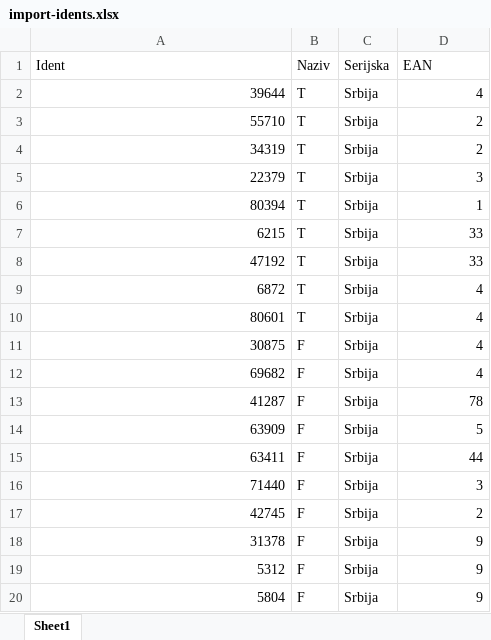
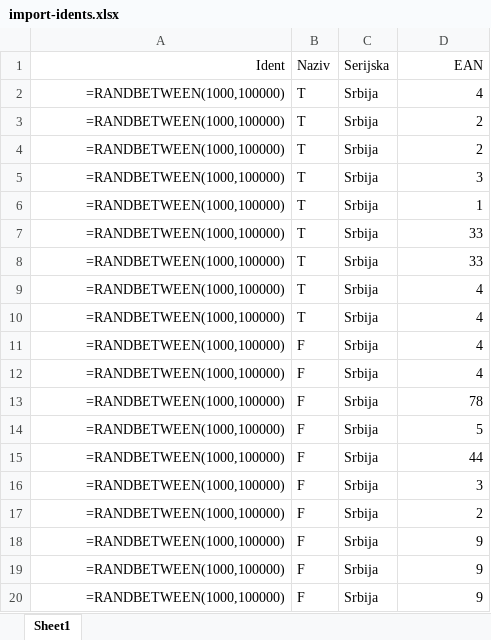
Before and after one commit to CodingByDay/WMS.React, an Excel workbook: src/import-data/import-idents.xlsx, sheet Sheet1, drawn as a sheet; values as stored, in another font and other column widths than the file's, no borders; formulas without a stored value are shown as written; the diff names each change by its address in the sheet, - before the commit and + after, or states it on an @@ line.

```diff
--- a/src/import-data/import-idents.xlsx (sheet Sheet1)
+++ b/src/import-data/import-idents.xlsx (sheet Sheet1)
-A1 alignment: left
+A1 alignment: right
-D1 alignment: left
+D1 alignment: right
-A2 (Ident): 39644
+A2 (Ident): =RANDBETWEEN(1000,100000)
-A3 (Ident): 55710
+A3 (Ident): =RANDBETWEEN(1000,100000)
-A4 (Ident): 34319
+A4 (Ident): =RANDBETWEEN(1000,100000)
-A5 (Ident): 22379
+A5 (Ident): =RANDBETWEEN(1000,100000)
-A6 (Ident): 80394
+A6 (Ident): =RANDBETWEEN(1000,100000)
-A7 (Ident): 6215
+A7 (Ident): =RANDBETWEEN(1000,100000)
-A8 (Ident): 47192
+A8 (Ident): =RANDBETWEEN(1000,100000)
-A9 (Ident): 6872
+A9 (Ident): =RANDBETWEEN(1000,100000)
-A10 (Ident): 80601
+A10 (Ident): =RANDBETWEEN(1000,100000)
-A11 (Ident): 30875
+A11 (Ident): =RANDBETWEEN(1000,100000)
-A12 (Ident): 69682
+A12 (Ident): =RANDBETWEEN(1000,100000)
-A13 (Ident): 41287
+A13 (Ident): =RANDBETWEEN(1000,100000)
-A14 (Ident): 63909
+A14 (Ident): =RANDBETWEEN(1000,100000)
-A15 (Ident): 63411
+A15 (Ident): =RANDBETWEEN(1000,100000)
-A16 (Ident): 71440
+A16 (Ident): =RANDBETWEEN(1000,100000)
-A17 (Ident): 42745
+A17 (Ident): =RANDBETWEEN(1000,100000)
-A18 (Ident): 31378
+A18 (Ident): =RANDBETWEEN(1000,100000)
-A19 (Ident): 5312
+A19 (Ident): =RANDBETWEEN(1000,100000)
-A20 (Ident): 5804
+A20 (Ident): =RANDBETWEEN(1000,100000)
```
Also changed, not shown: src/import-data/import-order-positions.xlsx, 5 other files.
